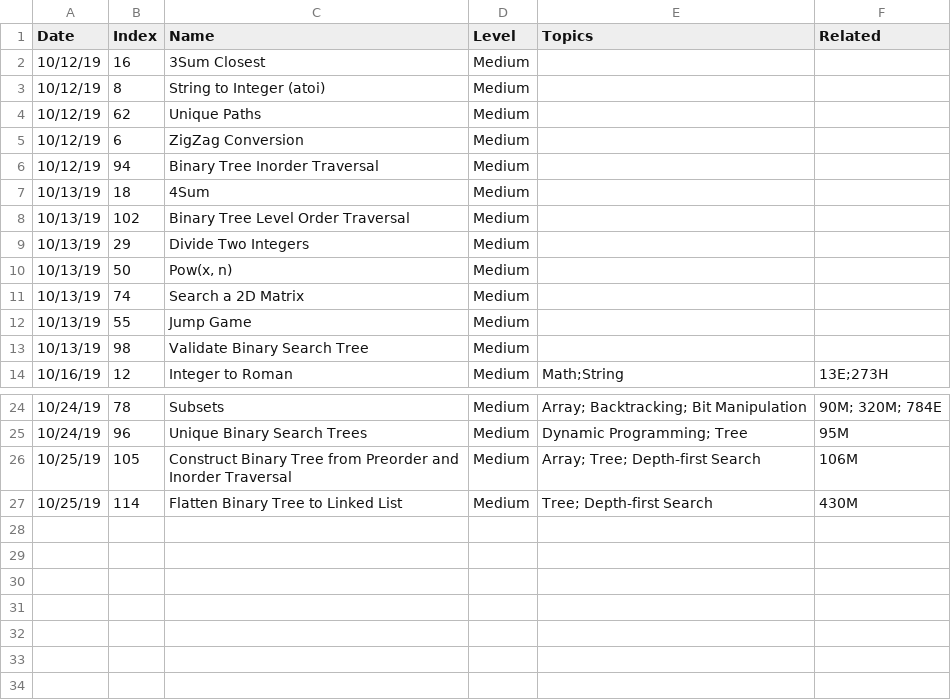
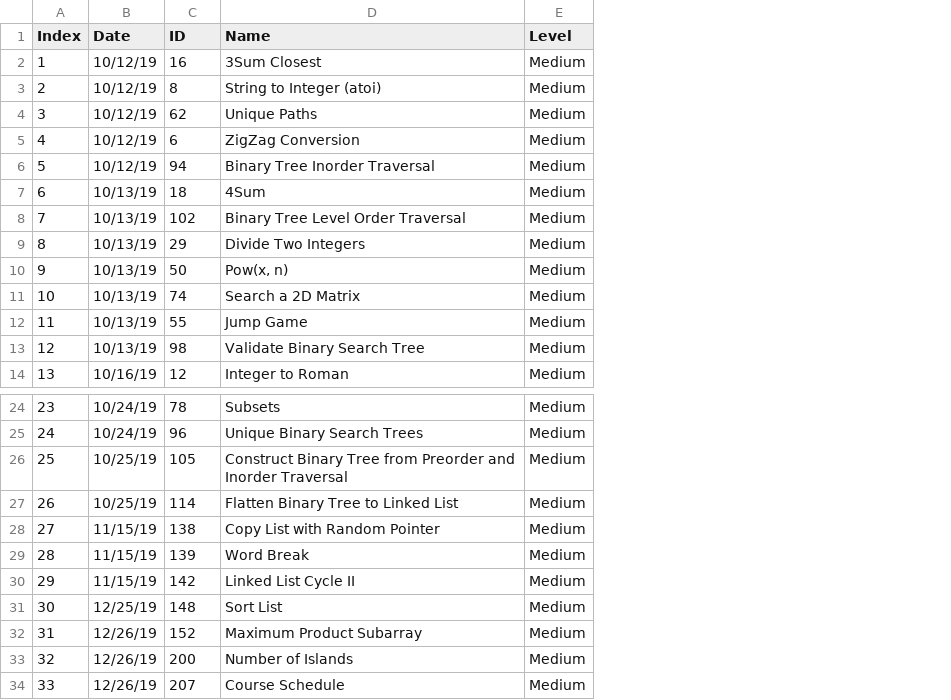
Before and after one commit to SamuelGYX/leetcode_records, a CSV file: README.csv, drawn as a sheet; only a part is shown, gaps mark what is left out; removed rows and columns are numbered as before the commit, all else as after; the diff names each change by its address in the sheet, - before the commit and + after, or states it on an @@ line.

```diff
--- a/README.csv
+++ b/README.csv
+column A (Index), rows 2-14: 1 | 2 | 3 | 4 | 5 | 6 | 7 | 8 | 9 | 10 | 11 | 12 | 13; rows 24-27: 23 | 24 | 25 | 26
-column E (Topics), row 14: Math;String; rows 24-27: Array; Backtracking; Bit Manipulation | Dynamic Programming; Tree | Array; Tree; Depth-first Search | Tree; Depth-first Search
-column F (Related), row 14: 13E;273H; rows 24-27: 90M; 320M; 784E | 95M | 106M | 430M
-C1: Index
+C1: ID
+row 28: 27 | 11/15/19 | 138 | Copy List with Random Pointer | Medium
+row 29: 28 | 11/15/19 | 139 | Word Break | Medium
+row 30: 29 | 11/15/19 | 142 | Linked List Cycle II | Medium
+row 31: 30 | 12/25/19 | 148 | Sort List | Medium
+row 32: 31 | 12/26/19 | 152 | Maximum Product Subarray | Medium
+row 33: 32 | 12/26/19 | 200 | Number of Islands | Medium
+row 34: 33 | 12/26/19 | 207 | Course Schedule | Medium
```
Also changed, not shown: 1 other file.
